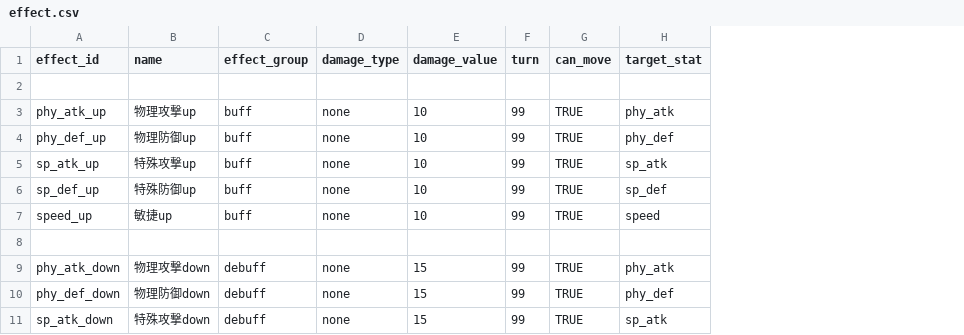
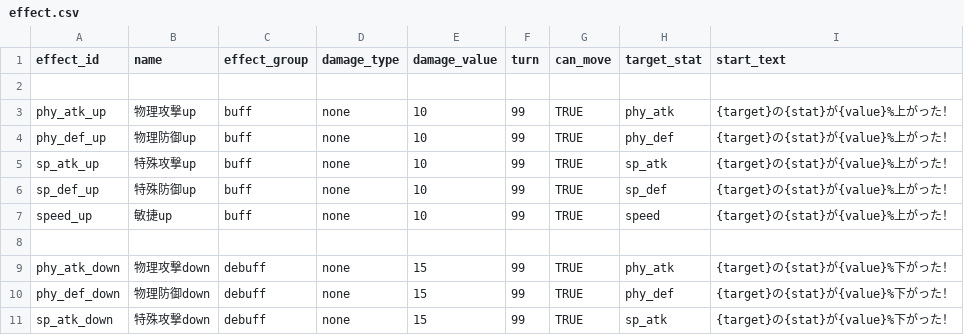
Before and after one commit to b16e17f18/MHB, a CSV file: data/effect.csv, drawn as a sheet; only a part is shown; the diff names each change by its address in the sheet, - before the commit and + after, or states it on an @@ line.

```diff
--- a/data/effect.csv
+++ b/data/effect.csv
+column I (start_text), rows 3-11: {target}の{stat}が{value}%上がった！ | {target}の{stat}が{value}%上がった！ | {target}の{stat}が{value}%上がった！ | {target}の{stat}が{value}%上がった！ | {target}の{stat}が{value}%上がった！ |  | {target}の{stat}が{value}%下がった！ | {target}の{stat}が{value}%下がった！ | {target}の{stat}が{value}%下がった！
```
Also changed, not shown: data/battle_effect.csv, 4 other files.
